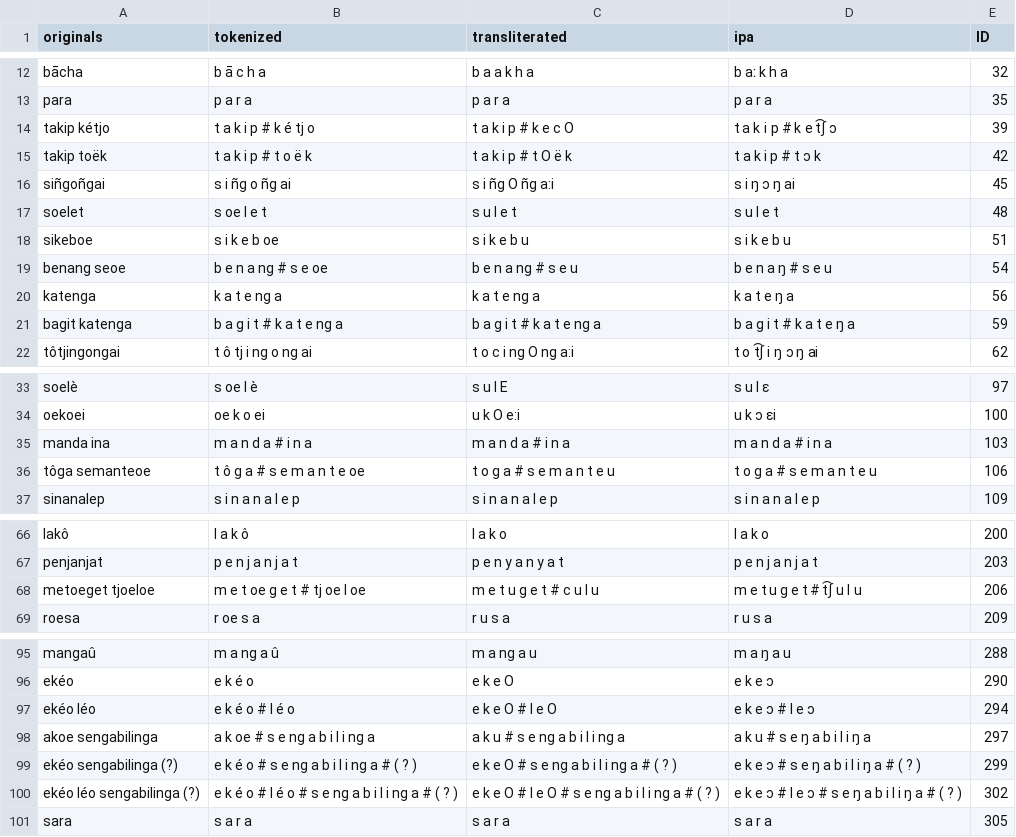
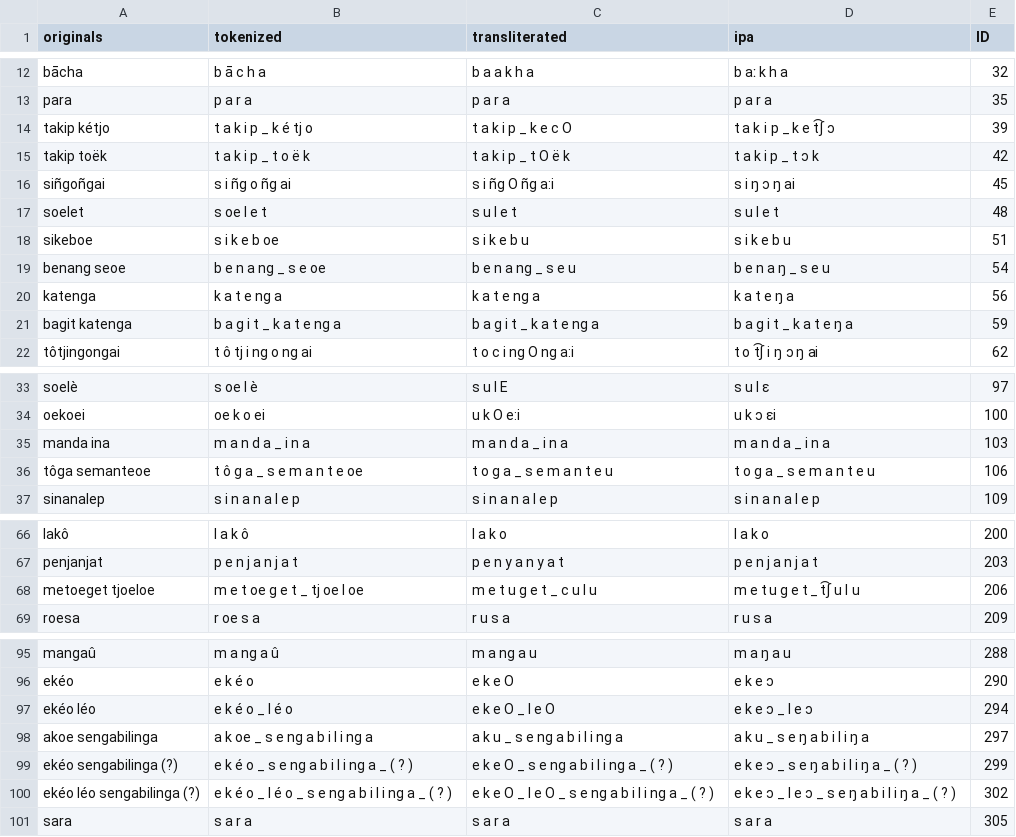
Before and after one commit to engganolang/oudemans-1879, a TSV file: ortho/_07-oudemans1879_strings_mtw.tsv, drawn as a sheet; only a part is shown, gaps mark what is left out; the diff covers the shown part only.

```diff
--- a/ortho/_07-oudemans1879_strings_mtw.tsv
+++ b/ortho/_07-oudemans1879_strings_mtw.tsv
@@ -13,4 +13,4 @@ bācha	b ā c h a	b a a k h a	b aː k h a	32
 para	p a r a	p a r a	p a r a	35
-takip kétjo	t a k i p # k é tj o	t a k i p # k e c O	t a k i p # k e t͡ʃ ɔ	39
-takip toëk	t a k i p # t o ë k	t a k i p # t O ë k	t a k i p # t ɔ k	42
+takip kétjo	t a k i p _ k é tj o	t a k i p _ k e c O	t a k i p _ k e t͡ʃ ɔ	39
+takip toëk	t a k i p _ t o ë k	t a k i p _ t O ë k	t a k i p _ t ɔ k	42
 siñgoñgai	s i ñg o ñg ai	s i ñg O ñg a:i	s i ŋ ɔ ŋ ai	45
@@ -18,5 +18,5 @@ soelet	s oe l e t	s u l e t	s u l e t	48
 sikeboe	s i k e b oe	s i k e b u	s i k e b u	51
-benang seoe	b e n a ng # s e oe	b e n a ng # s e u	b e n a ŋ # s e u	54
+benang seoe	b e n a ng _ s e oe	b e n a ng _ s e u	b e n a ŋ _ s e u	54
 katenga	k a t e ng a	k a t e ng a	k a t e ŋ a	56
-bagit katenga	b a g i t # k a t e ng a	b a g i t # k a t e ng a	b a g i t # k a t e ŋ a	59
+bagit katenga	b a g i t _ k a t e ng a	b a g i t _ k a t e ng a	b a g i t _ k a t e ŋ a	59
 tôtjingongai	t ô tj i ng o ng ai	t o c i ng O ng a:i	t o t͡ʃ i ŋ ɔ ŋ ai	62
@@ -34,4 +34,4 @@ soelè	s oe l è	s u l E	s u l ɛ	97
 oekoei	oe k o ei	u k O e:i	u k ɔ ɛi	100
-manda ina	m a n d a # i n a	m a n d a # i n a	m a n d a # i n a	103
-tôga semanteoe	t ô g a # s e m a n t e oe	t o g a # s e m a n t e u	t o g a # s e m a n t e u	106
+manda ina	m a n d a _ i n a	m a n d a _ i n a	m a n d a _ i n a	103
+tôga semanteoe	t ô g a _ s e m a n t e oe	t o g a _ s e m a n t e u	t o g a _ s e m a n t e u	106
 sinanalep	s i n a n a l e p	s i n a n a l e p	s i n a n a l e p	109
@@ -67,3 +67,3 @@ lakô	l a k ô	l a k o	l a k o	200
 penjanjat	p e n j a n j a t	p e n y a n y a t	p e n j a n j a t	203
-metoeget tjoeloe	m e t oe g e t # tj oe l oe	m e t u g e t # c u l u	m e t u g e t # t͡ʃ u l u	206
+metoeget tjoeloe	m e t oe g e t _ tj oe l oe	m e t u g e t _ c u l u	m e t u g e t _ t͡ʃ u l u	206
 roesa	r oe s a	r u s a	r u s a	209
@@ -96,6 +96,6 @@ mangaû	m a ng a û	m a ng a u	m a ŋ a u	288
 ekéo	e k é o	e k e O	e k e ɔ	290
-ekéo léo	e k é o # l é o	e k e O # l e O	e k e ɔ # l e ɔ	294
-akoe sengabilinga	a k oe # s e ng a b i l i ng a	a k u # s e ng a b i l i ng a	a k u # s e ŋ a b i l i ŋ a	297
-ekéo sengabilinga (?)	e k é o # s e ng a b i l i ng a # ( ? )	e k e O # s e ng a b i l i ng a # ( ? )	e k e ɔ # s e ŋ a b i l i ŋ a # ( ? )	299
-ekéo léo sengabilinga (?)	e k é o # l é o # s e ng a b i l i ng a # ( ? )	e k e O # l e O # s e ng a b i l i ng a # ( ? )	e k e ɔ # l e ɔ # s e ŋ a b i l i ŋ a # ( ? )	302
+ekéo léo	e k é o _ l é o	e k e O _ l e O	e k e ɔ _ l e ɔ	294
+akoe sengabilinga	a k oe _ s e ng a b i l i ng a	a k u _ s e ng a b i l i ng a	a k u _ s e ŋ a b i l i ŋ a	297
+ekéo sengabilinga (?)	e k é o _ s e ng a b i l i ng a _ ( ? )	e k e O _ s e ng a b i l i ng a _ ( ? )	e k e ɔ _ s e ŋ a b i l i ŋ a _ ( ? )	299
+ekéo léo sengabilinga (?)	e k é o _ l é o _ s e ng a b i l i ng a _ ( ? )	e k e O _ l e O _ s e ng a b i l i ng a _ ( ? )	e k e ɔ _ l e ɔ _ s e ŋ a b i l i ŋ a _ ( ? )	302
 sara	s a r a	s a r a	s a r a	305
```
Also changed, not shown: 42 edited cells elsewhere in this file, ortho/_07-oudemans1879_strings_eno.tsv, ortho/_07-oudemans1879_strings_nias.tsv, 2 other files.
